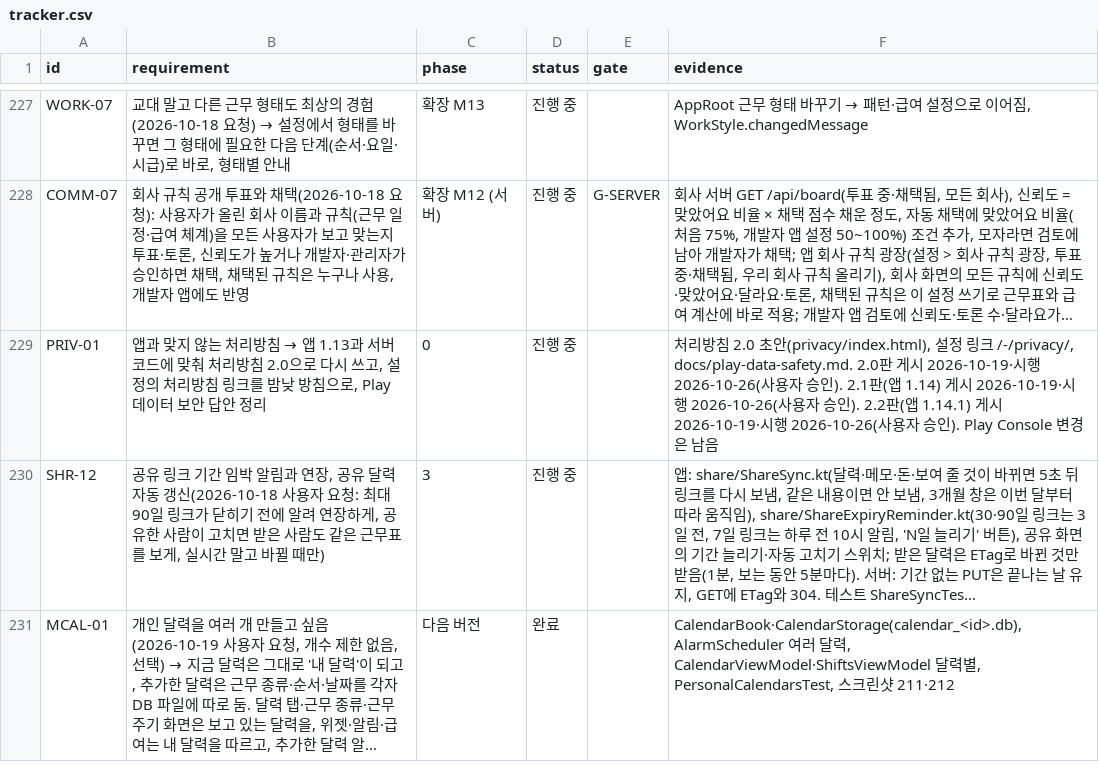
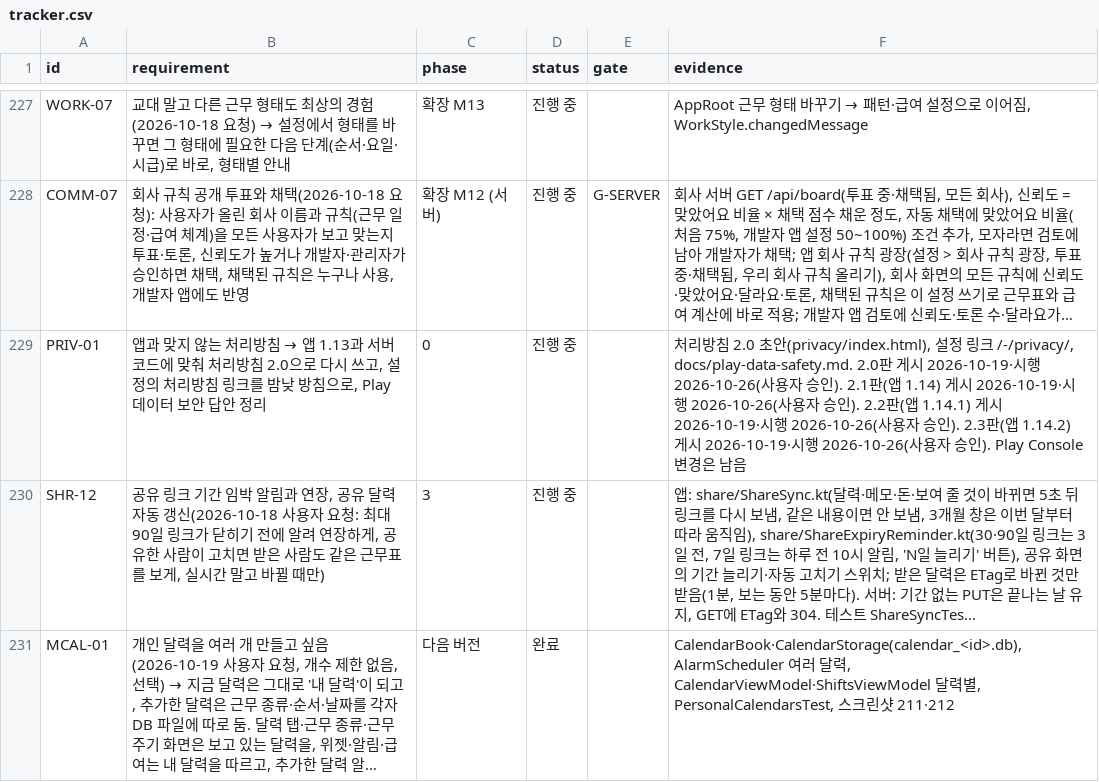
Before and after one commit to YWJMoney/-, a CSV file: shift-calendar-app/docs/tracker.csv, drawn as a sheet; only a part is shown, gaps mark what is left out; long unchanged cells end in …; the diff names each change by its address in the sheet, - before the commit and + after, or states it on an @@ line.

```diff
--- a/shift-calendar-app/docs/tracker.csv
+++ b/shift-calendar-app/docs/tracker.csv
-F229 (evidence): …인). Play Console…
+F229 (evidence): …인). 2.3판(앱 1.14.2) 게시 2026-10-19·시행 2026-10-26(사용자 승인). Play Console…
```
Also changed, not shown: 1 other file.
